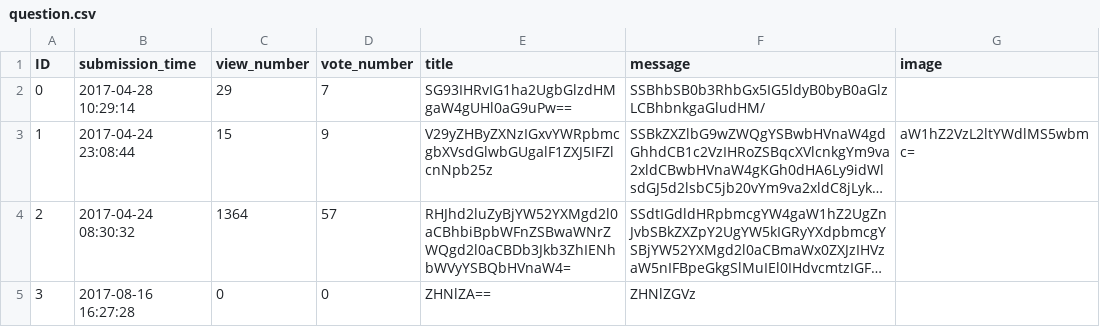
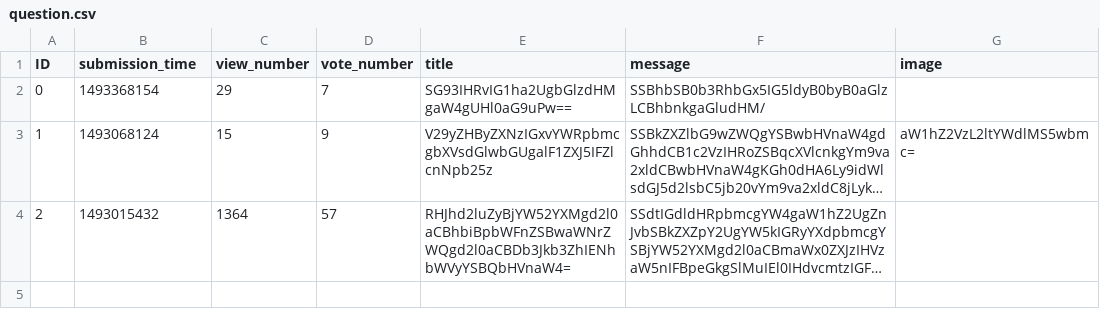
Before and after one commit to CodecoolBP20172/Bugfix-chill, a CSV file: data/question.csv, drawn as a sheet; long unchanged cells end in …; the diff names each change by its address in the sheet, - before the commit and + after, or states it on an @@ line.

Commit message:
corrected csv file

```diff
--- a/data/question.csv
+++ b/data/question.csv
-B2 (submission_time): 2017-04-28 10:29:14
+B2 (submission_time): 1493368154
-B3 (submission_time): 2017-04-24 23:08:44
+B3 (submission_time): 1493068124
-B4 (submission_time): 2017-04-24 08:30:32
+B4 (submission_time): 1493015432
-row 5: 3 | 2017-08-16 16:27:28 | 0 | 0 | ZHNlZA== | ZHNlZGVz
```
